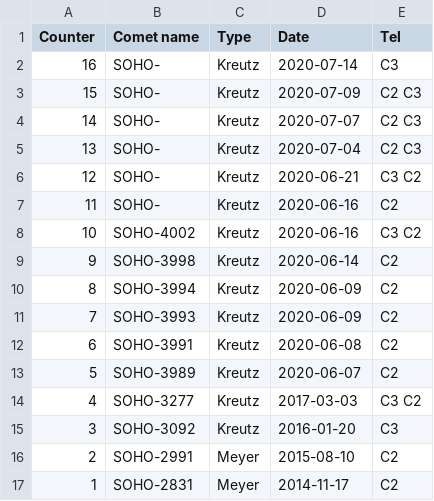
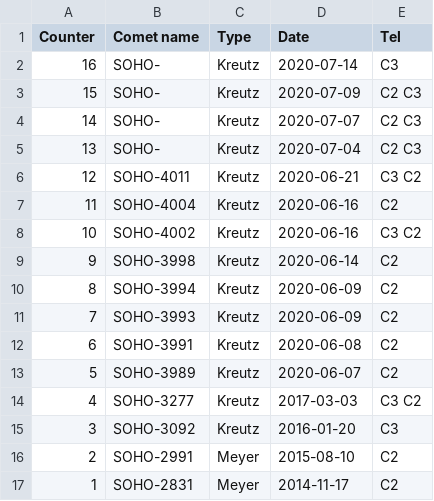
Before and after one commit to mbiesiad/discoveries-biesiada, a CSV file: table/discoveries.csv, drawn as a sheet.

Commit message:
Update discoveries.csv
Added nr for SOHO-4004 & -4011.

```diff
--- a/table/discoveries.csv
+++ b/table/discoveries.csv
@@ -5,4 +5,4 @@ Counter,Comet name,Type,Date,Tel
 13,SOHO-,Kreutz,2020-07-04,C2 C3
-12,SOHO-,Kreutz,2020-06-21,C3 C2
-11,SOHO-,Kreutz,2020-06-16,C2
+12,SOHO-4011,Kreutz,2020-06-21,C3 C2
+11,SOHO-4004,Kreutz,2020-06-16,C2
 10,SOHO-4002,Kreutz,2020-06-16,C3 C2
```
